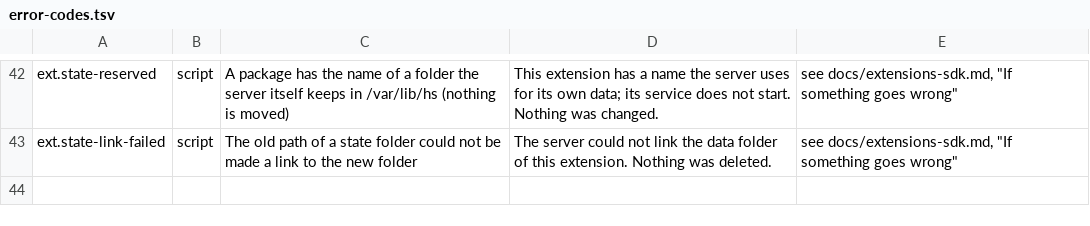
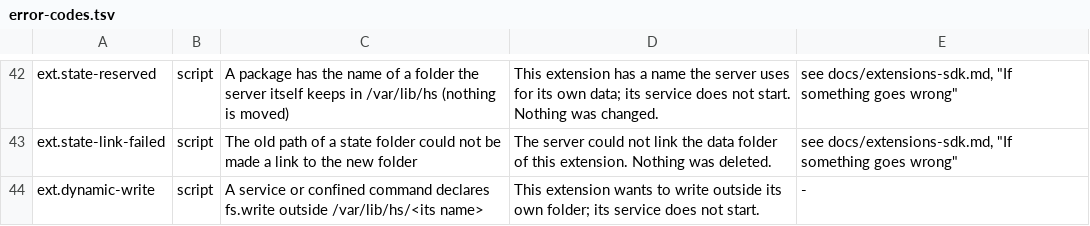
Before and after one commit to hobnix/core, a TSV file: scripts/lib/error-codes.tsv, drawn as a sheet; only a part is shown, gaps mark what is left out.

Commit message:
ext: dynamic-user mapping in ext_confine (not wired), #1134 slice 2
Signed-off-by: Wolfgang Schuchter <wolfgang@schuchter.dev>

```diff
--- a/scripts/lib/error-codes.tsv
+++ b/scripts/lib/error-codes.tsv
@@ -43 +43,2 @@ ext.state-reserved	script	A package has the name of a folder the server itself k
 ext.state-link-failed	script	The old path of a state folder could not be made a link to the new folder	The server could not link the data folder of this extension. Nothing was deleted.	see docs/extensions-sdk.md, "If something goes wrong"
+ext.dynamic-write	script	A service or confined command declares fs.write outside /var/lib/hs/<its name>	This extension wants to write outside its own folder; its service does not start.	-
```
Also changed, not shown: 6 other files.
